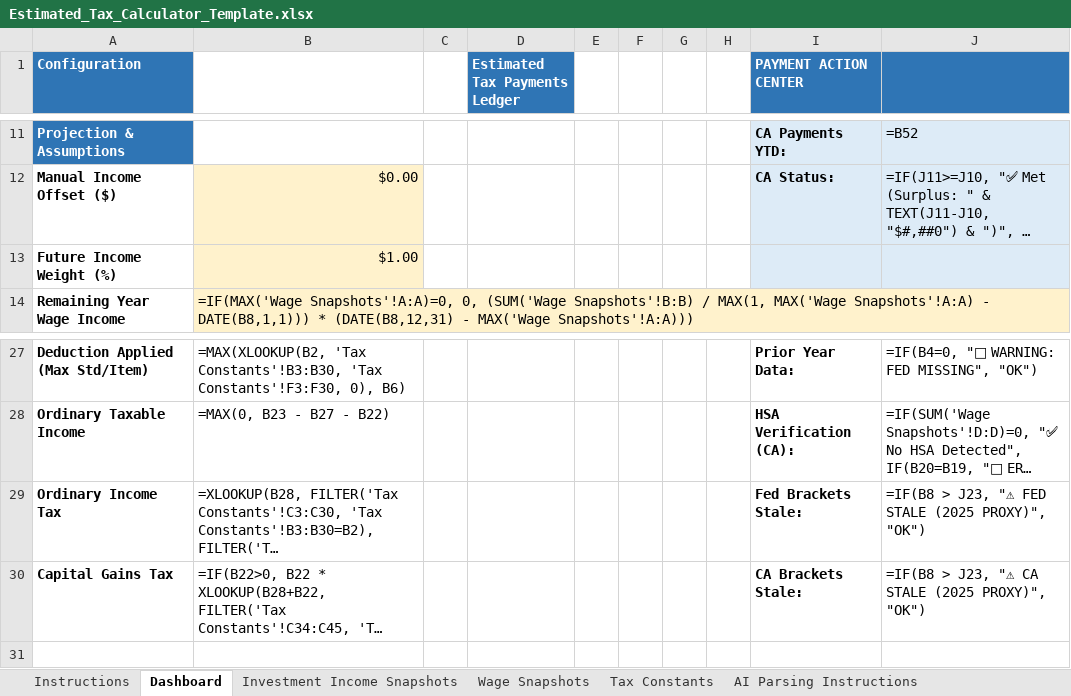
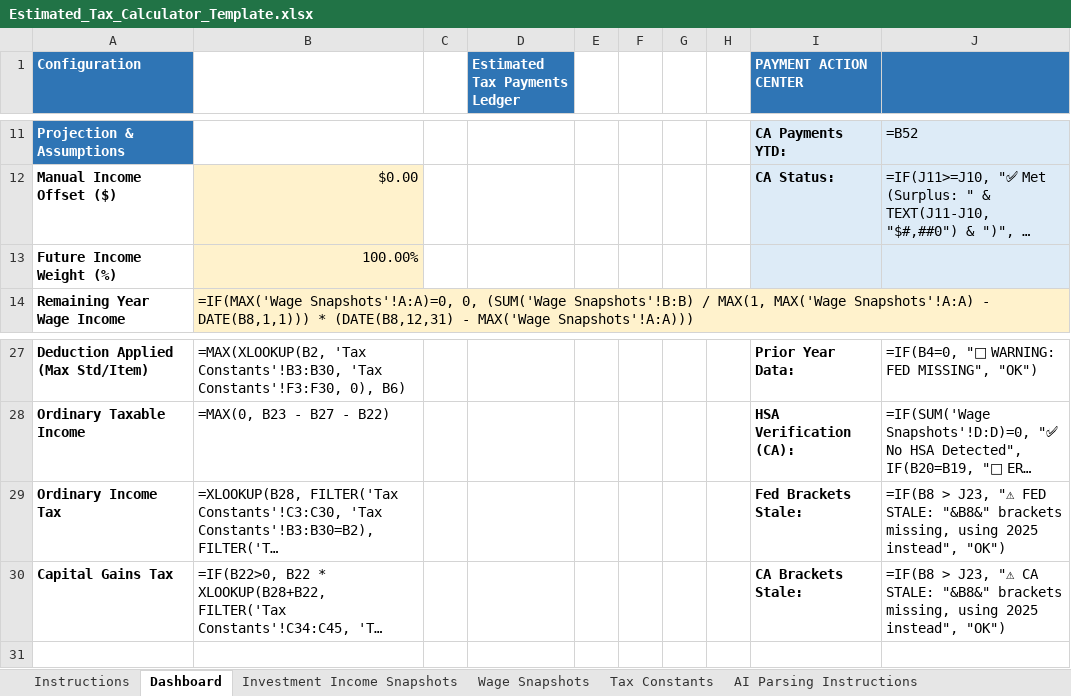
Before and after one commit to rosswait/tax-orchestrator, an Excel workbook: Estimated_Tax_Calculator_Template.xlsx, sheet Dashboard, drawn as a sheet; only a part is shown, gaps mark what is left out; long unchanged cells end in …; values as stored, in another font and other column widths than the file's, no borders; formulas without a stored value are shown as written; the diff names each change by its address in the sheet, - before the commit and + after, or states it on an @@ line.

```diff
--- a/Estimated_Tax_Calculator_Template.xlsx (sheet Dashboard)
+++ b/Estimated_Tax_Calculator_Template.xlsx (sheet Dashboard)
-B13: $1.00
+B13: 100.00%
-J29: …"⚠ FED STALE (2025 PROXY)", "OK")
+J29: …"⚠ FED STALE: "&B8&" brackets missing, using 2025 instead", "OK")
-J30: …"⚠ CA STALE (2025 PROXY)", "OK")
+J30: …"⚠ CA STALE: "&B8&" brackets missing, using 2025 instead", "OK")
```
Also changed, not shown: 1 other file.
